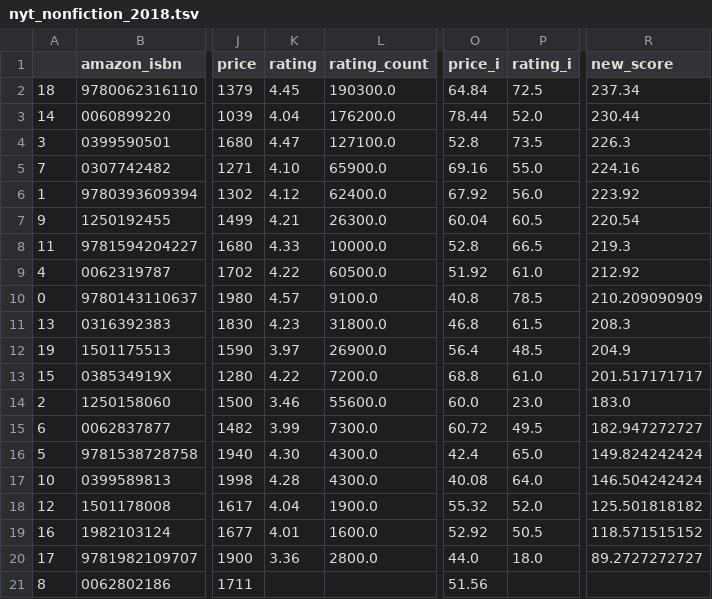
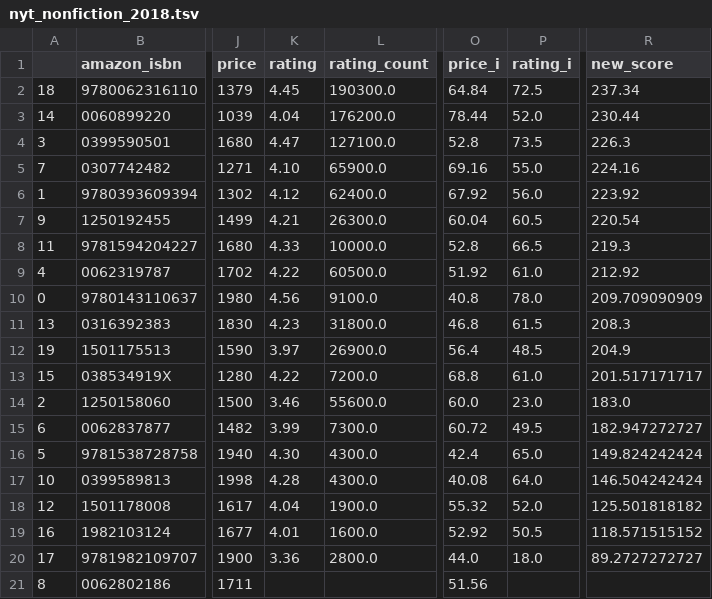
Before and after one commit to kcsluis/goodbooksgreatdeals, a TSV file: output/nyt_nonfiction_2018.tsv, drawn as a sheet; only a part is shown, gaps mark what is left out; the diff names each change by its address in the sheet, - before the commit and + after, or states it on an @@ line.

Commit message:
Travis build: 169

```diff
--- a/output/nyt_nonfiction_2018.tsv
+++ b/output/nyt_nonfiction_2018.tsv
-K10 (rating): 4.57
+K10 (rating): 4.56
-P10 (rating_i): 78.5
+P10 (rating_i): 78.0
-R10 (new_score): 210.209090909
+R10 (new_score): 209.709090909
```
